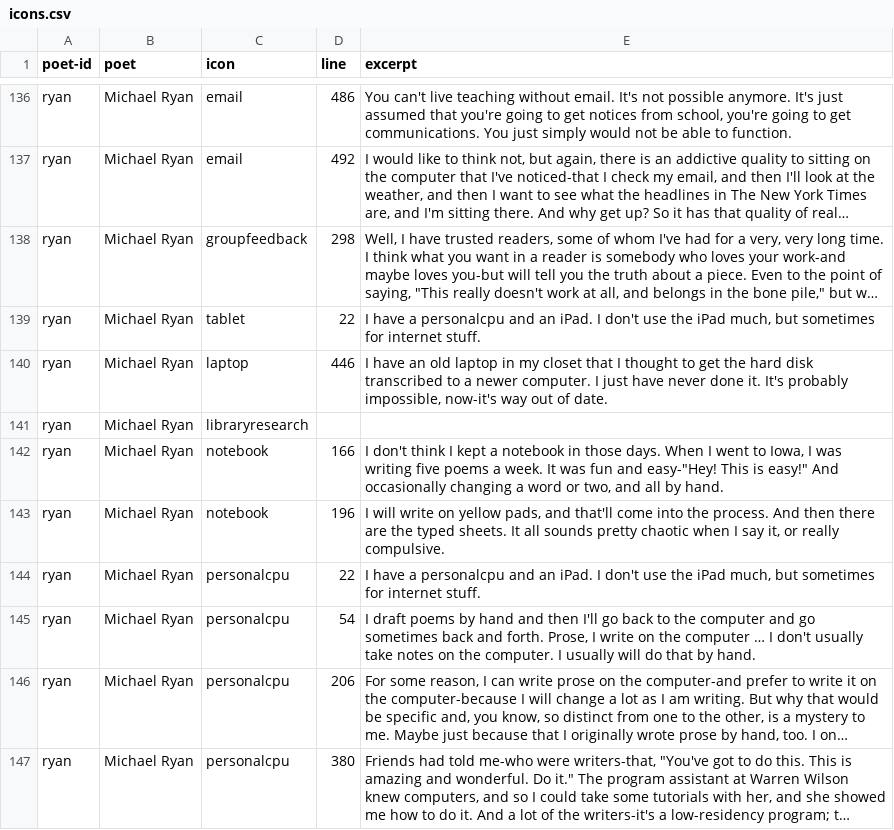
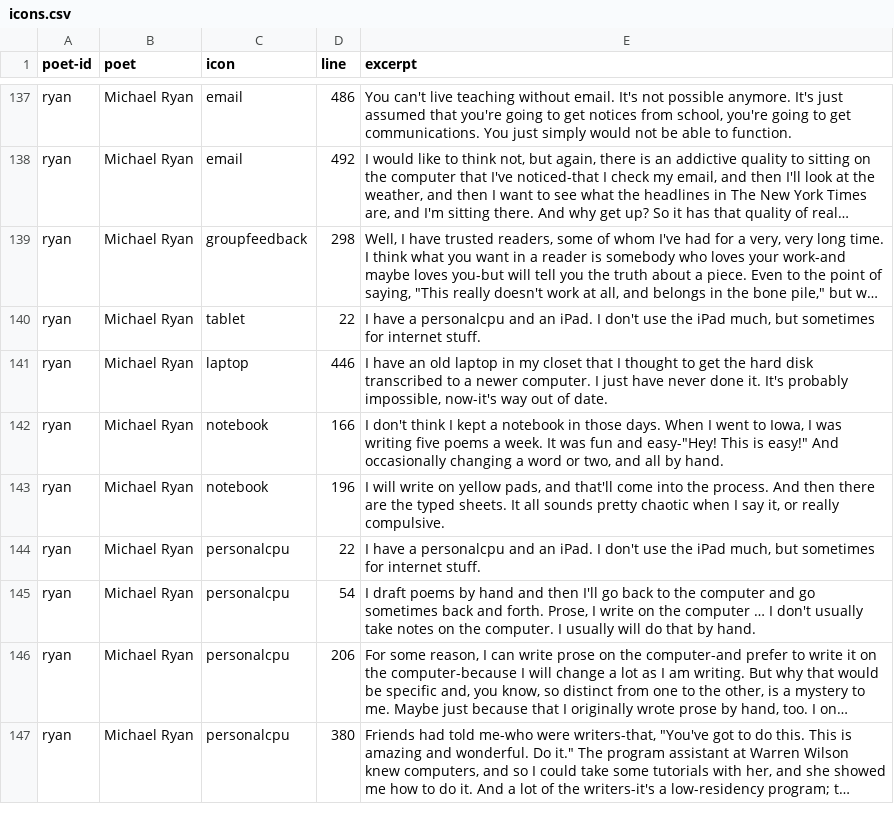
Before and after one commit to ctrlshifty/ctrlshifty.github.io, a CSV file: _data/icons.csv, drawn as a sheet; only a part is shown, gaps mark what is left out; long unchanged cells end in …; removed rows and columns are numbered as before the commit, all else as after; the diff covers the shown part only; the diff names each change by its address in the sheet, - before the commit and + after, or states it on an @@ line.

```diff
--- a/_data/icons.csv
+++ b/_data/icons.csv
-row 141: ryan | Michael Ryan | libraryresearch
```
Also changed, not shown: 3 added rows and 3 removed rows elsewhere in this file, all.csv, 7 other files.
